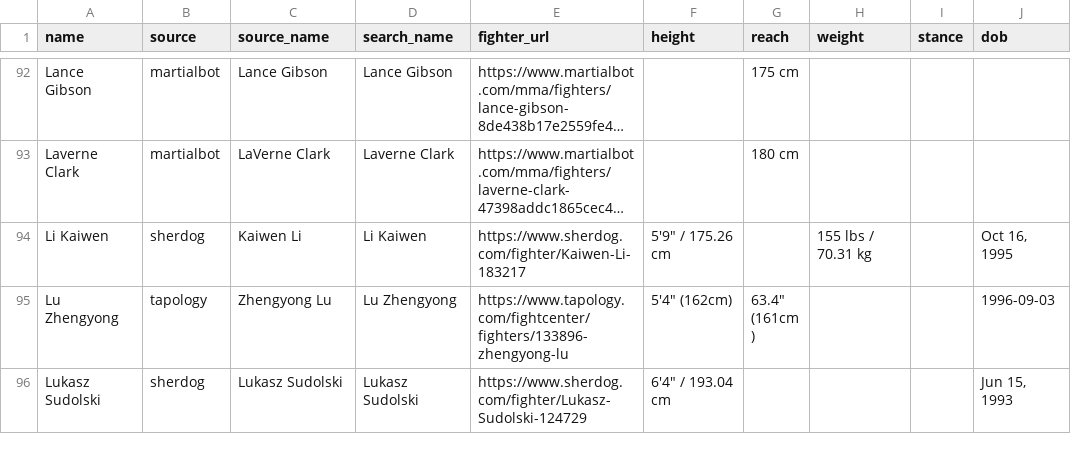
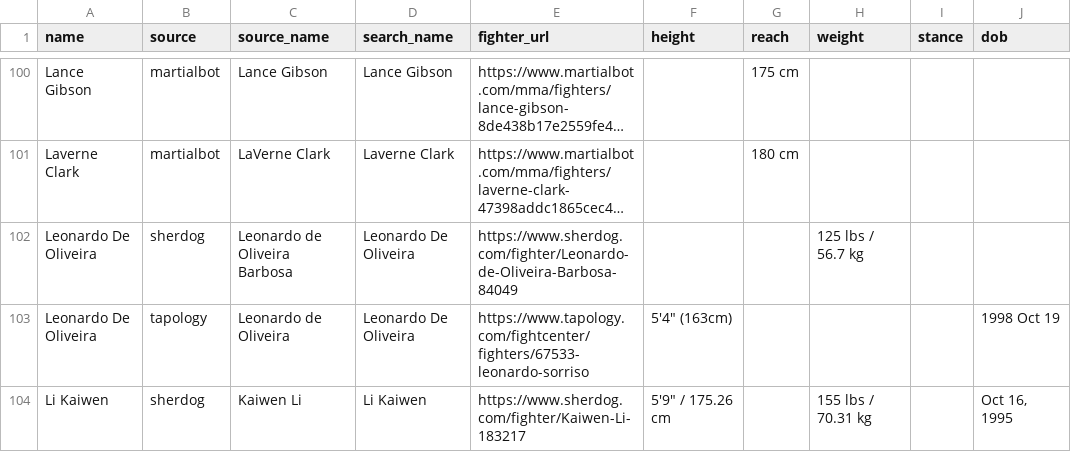
Before and after one commit to nfgems/ufc-betting-bot, a CSV file: data/raw/ufc_fighters_profile_supplement.csv, drawn as a sheet; only a part is shown, gaps mark what is left out; the shorter side is filled out with more unchanged rows; long unchanged cells end in …; the diff covers the shown part only; the diff names each change by its address in the sheet, - before the commit and + after, or states it on an @@ line.

```diff
--- a/data/raw/ufc_fighters_profile_supplement.csv
+++ b/data/raw/ufc_fighters_profile_supplement.csv
+row 102: Leonardo De Oliveira | sherdog | Leonardo de Oliveira Barbosa | Leonardo De Oliveira | https://www.sherdog.com/fighter/Leonardo-de-Oliveira-Barbosa-84049 |  |  | 125 lbs / 56.7 kg
+row 103: Leonardo De Oliveira | tapology | Leonardo de Oliveira | Leonardo De Oliveira | https://www.tapology.com/fightcenter/fighters/67533-leonardo-sorriso | 5'4" (163cm) |  |  |  | 1998 Oct 19
```
Also changed, not shown: 14 added rows elsewhere in this file, data/raw/ufc-event-dates.csv, data/raw/ufc_active_roster_official.csv, 11 other files.
